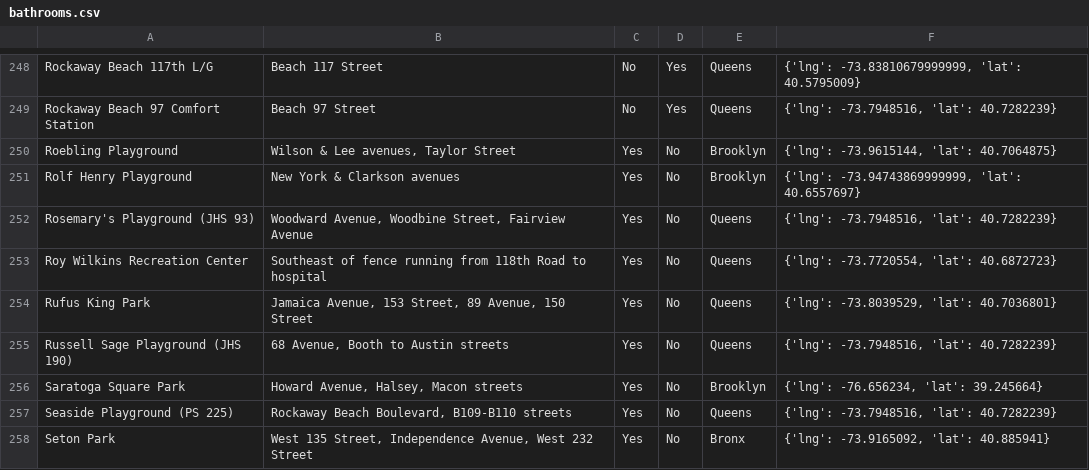
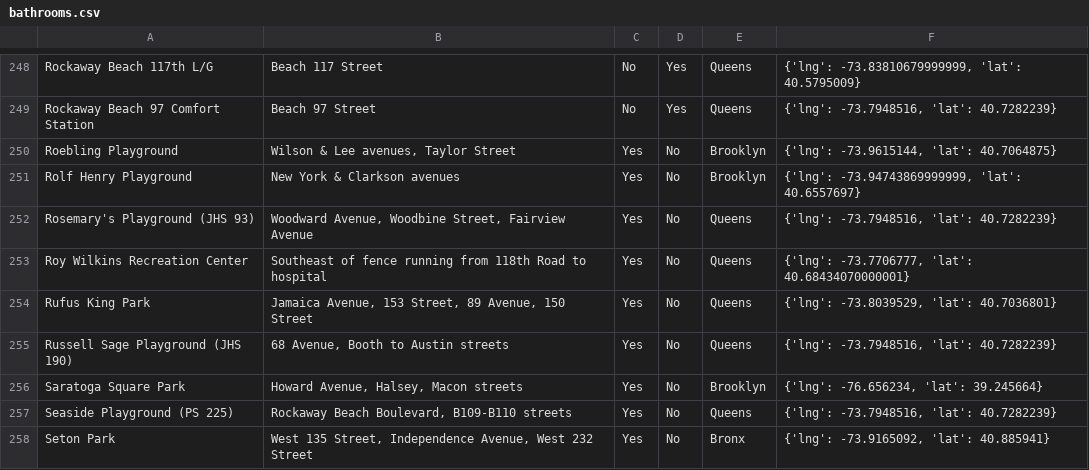
Before and after one commit to realpython/fullscalepython-app, a CSV file: bathrooms.csv, drawn as a sheet; only a part is shown, gaps mark what is left out.

```diff
--- a/bathrooms.csv
+++ b/bathrooms.csv
@@ -252,3 +252,3 @@
 "Rosemary's Playground (JHS 93)","Woodward Avenue, Woodbine Street, Fairview Avenue","Yes","No","Queens","{'lng': -73.7948516, 'lat': 40.7282239}"
-"Roy Wilkins Recreation Center","Southeast of fence running from 118th Road to hospital","Yes","No","Queens","{'lng': -73.7720554, 'lat': 40.6872723}"
+"Roy Wilkins Recreation Center","Southeast of fence running from 118th Road to hospital","Yes","No","Queens","{'lng': -73.7706777, 'lat': 40.68434070000001}"
 "Rufus King Park","Jamaica Avenue, 153 Street, 89 Avenue, 150 Street","Yes","No","Queens","{'lng': -73.8039529, 'lat': 40.7036801}"
```
Also changed, not shown: 2 other files.
